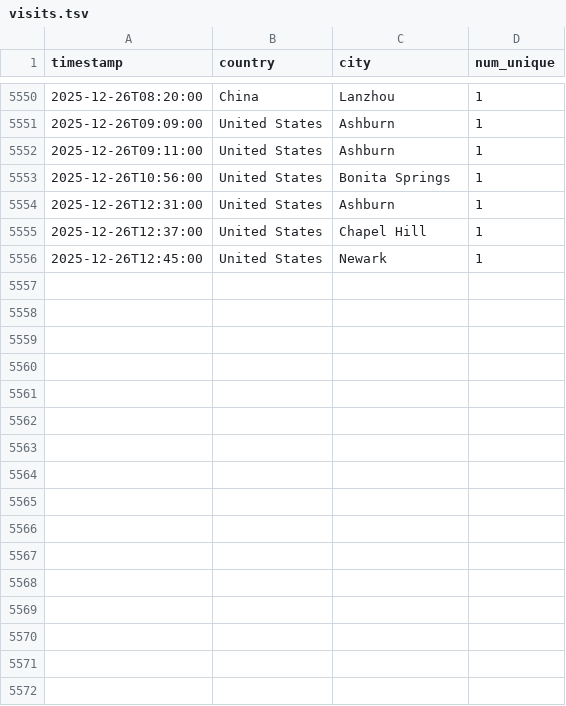
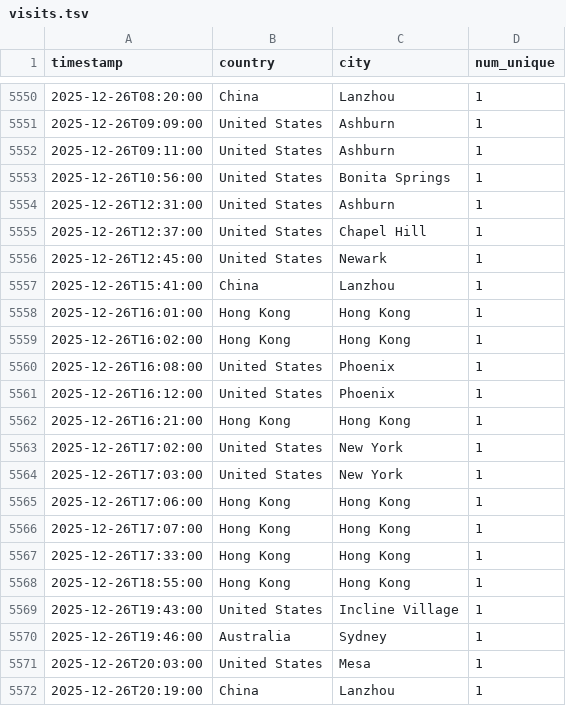
Before and after one commit to michaelsaxon/analytics2map, a TSV file: data/visits.tsv, drawn as a sheet; only a part is shown, gaps mark what is left out; the diff names each change by its address in the sheet, - before the commit and + after, or states it on an @@ line.

```diff
--- a/data/visits.tsv
+++ b/data/visits.tsv
+row 5557: 2025-12-26T15:41:00 | China | Lanzhou | 1
+row 5558: 2025-12-26T16:01:00 | Hong Kong | Hong Kong | 1
+row 5559: 2025-12-26T16:02:00 | Hong Kong | Hong Kong | 1
+row 5560: 2025-12-26T16:08:00 | United States | Phoenix | 1
+row 5561: 2025-12-26T16:12:00 | United States | Phoenix | 1
+row 5562: 2025-12-26T16:21:00 | Hong Kong | Hong Kong | 1
+row 5563: 2025-12-26T17:02:00 | United States | New York | 1
+row 5564: 2025-12-26T17:03:00 | United States | New York | 1
+row 5565: 2025-12-26T17:06:00 | Hong Kong | Hong Kong | 1
+row 5566: 2025-12-26T17:07:00 | Hong Kong | Hong Kong | 1
+row 5567: 2025-12-26T17:33:00 | Hong Kong | Hong Kong | 1
+row 5568: 2025-12-26T18:55:00 | Hong Kong | Hong Kong | 1
+row 5569: 2025-12-26T19:43:00 | United States | Incline Village | 1
+row 5570: 2025-12-26T19:46:00 | Australia | Sydney | 1
+row 5571: 2025-12-26T20:03:00 | United States | Mesa | 1
+row 5572: 2025-12-26T20:19:00 | China | Lanzhou | 1
```
Also changed, not shown: 4 other files.
